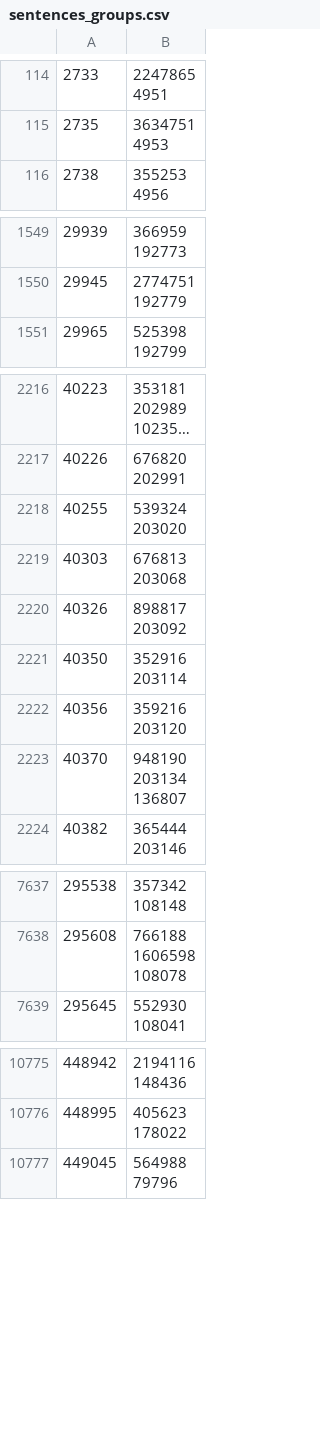
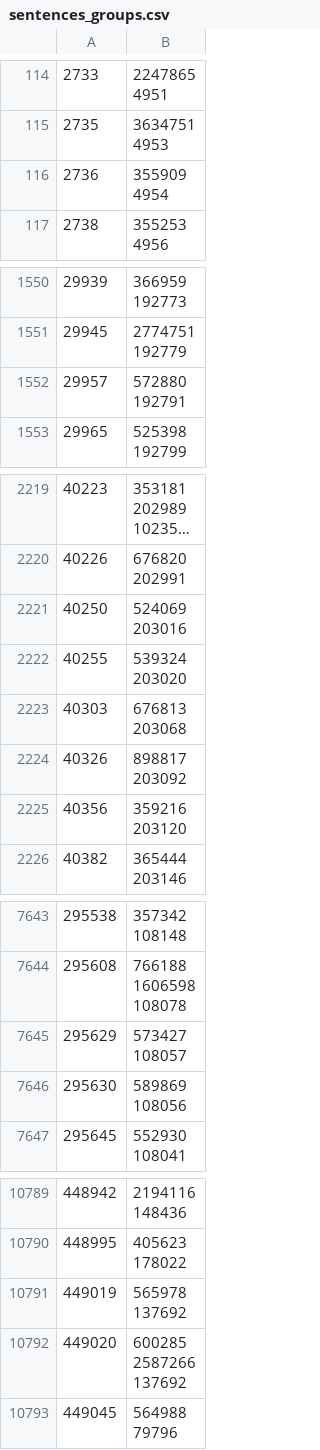
Before and after one commit to dedyk/JaponskiPomocnik, a CSV file: db/sentences_groups.csv, drawn as a sheet; only a part is shown, gaps mark what is left out; long unchanged cells end in …; the diff covers the shown part only.

```diff
--- a/db/sentences_groups.csv
+++ b/db/sentences_groups.csv
@@ -376,2 +376,4 @@
 4953"
+2736,"355909
+4954"
 2738,"355253
@@ -3775,2 +3777,4 @@
 192779"
+29957,"572880
+192791"
 29965,"525398
@@ -5345,2 +5351,4 @@
 202991"
+40250,"524069
+203016"
 40255,"539324
@@ -5351,9 +5359,4 @@
 203092"
-40350,"352916
-203114"
 40356,"359216
 203120"
-40370,"948190
-203134
-136807"
 40382,"365444
@@ -17310,2 +17321,6 @@
 108078"
+295629,"573427
+108057"
+295630,"589869
+108056"
 295645,"552930
@@ -24266,2 +24293,7 @@
 178022"
+449019,"565978
+137692"
+449020,"600285
+2587266
+137692"
 449045,"564988
```
Also changed, not shown: 13 added rows and 2 removed rows elsewhere in this file, 2 other files.
